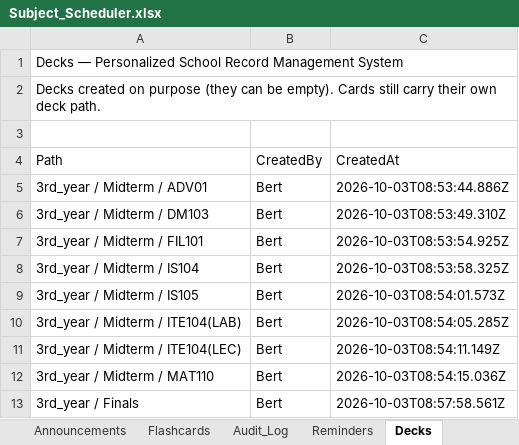
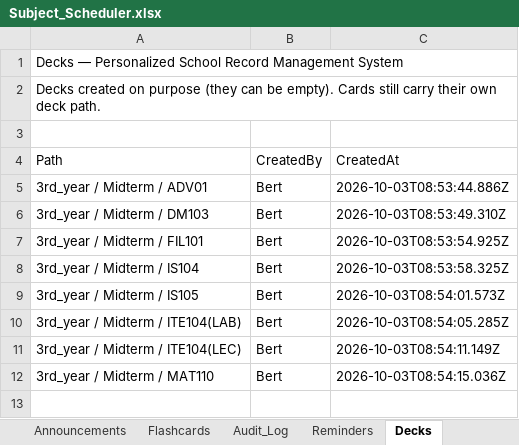
Before and after one commit to fielalbert2026/school-record-management-system, an Excel workbook: Subject_Scheduler.xlsx, sheet Decks, drawn as a sheet; values as stored, in another font and other column widths than the file's, no borders; the diff names each change by its address in the sheet, - before the commit and + after, or states it on an @@ line.

Commit message:
Flashcards: Remove Empty Deck — by Bert

```diff
--- a/Subject_Scheduler.xlsx (sheet Decks)
+++ b/Subject_Scheduler.xlsx (sheet Decks)
-row 13: 3rd_year / Finals | Bert | 2026-10-03T08:57:58.561Z
```
Also changed, not shown: sheet Audit_Log.
